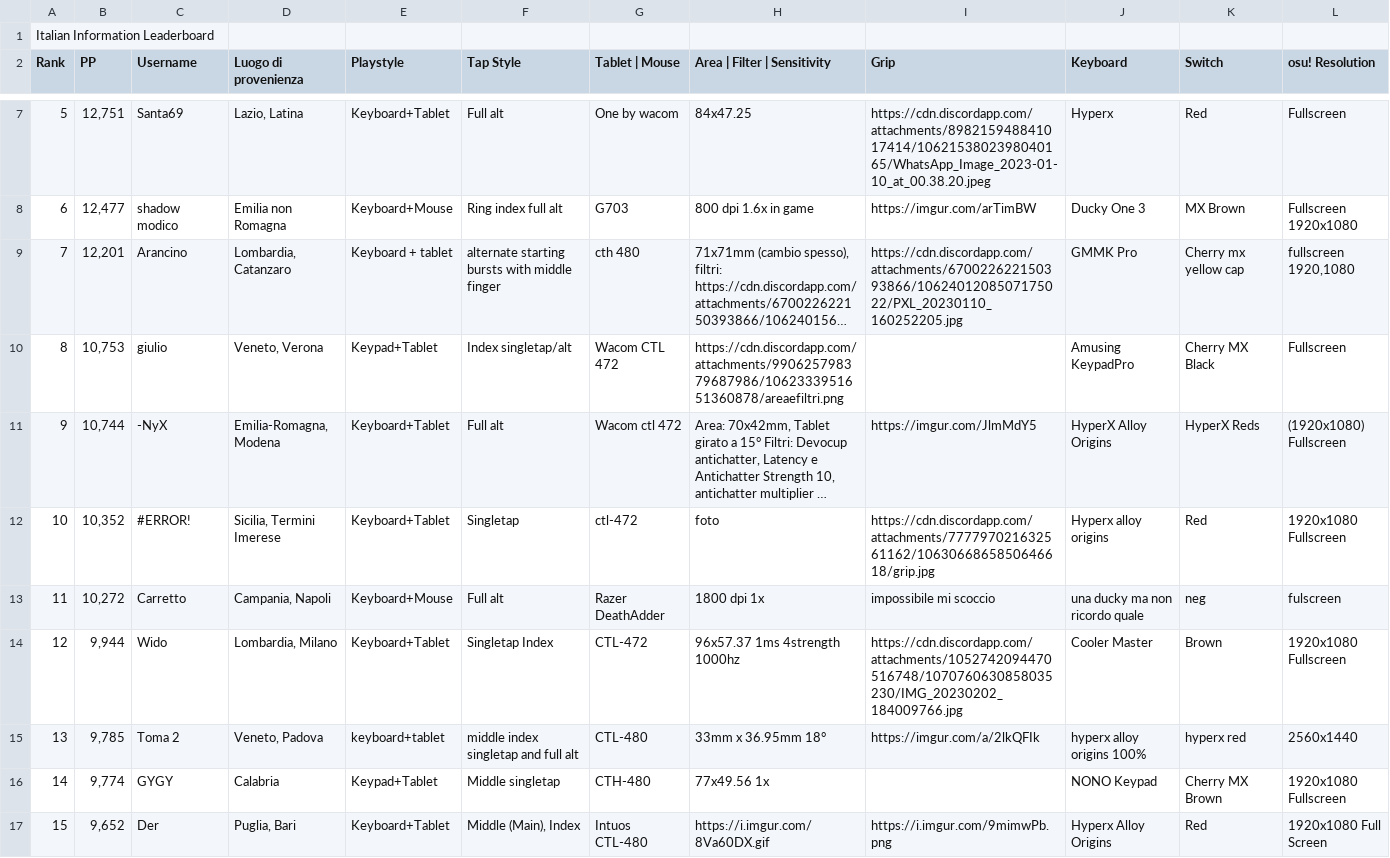
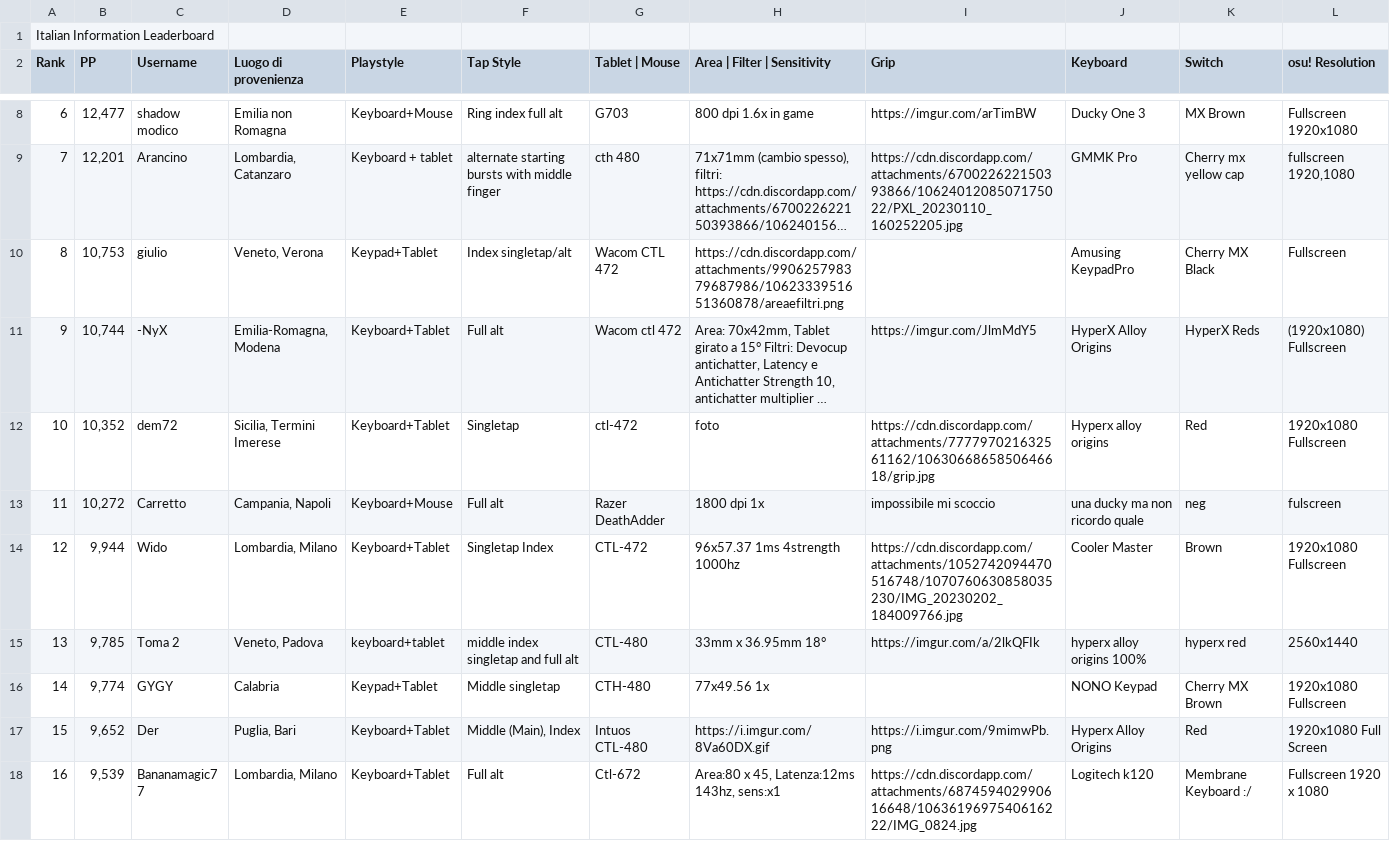
Before and after one commit to Sclafus/italian-top-players-gear, a TSV file: data.tsv, drawn as a sheet; only a part is shown, gaps mark what is left out; the shorter side is filled out with more unchanged rows; long unchanged cells end in …; removed rows and columns are numbered as before the commit, all else as after; rows hold the shown columns only; the diff covers the shown part only; the diff names each change by its address in the sheet, - before the commit and + after, or states it on an @@ line.

```diff
--- a/data.tsv
+++ b/data.tsv
-row 7: 5 | 12,751 | Santa69 | Lazio, Latina | Keyboard+Tablet | Full alt | One by wacom | 84x47.25 | https://cdn.discordapp.com/attachments/898215948841017414/1062153802398040165/WhatsApp_Image_2023-01-10_at_00.38.20.jpeg | Hyperx | Red | Fullscreen
-C12 (Username): #ERROR!
+C12 (Username): dem72
```
Also changed, not shown: 1 added row and 6 edited cells elsewhere in this file, 1 other file.
